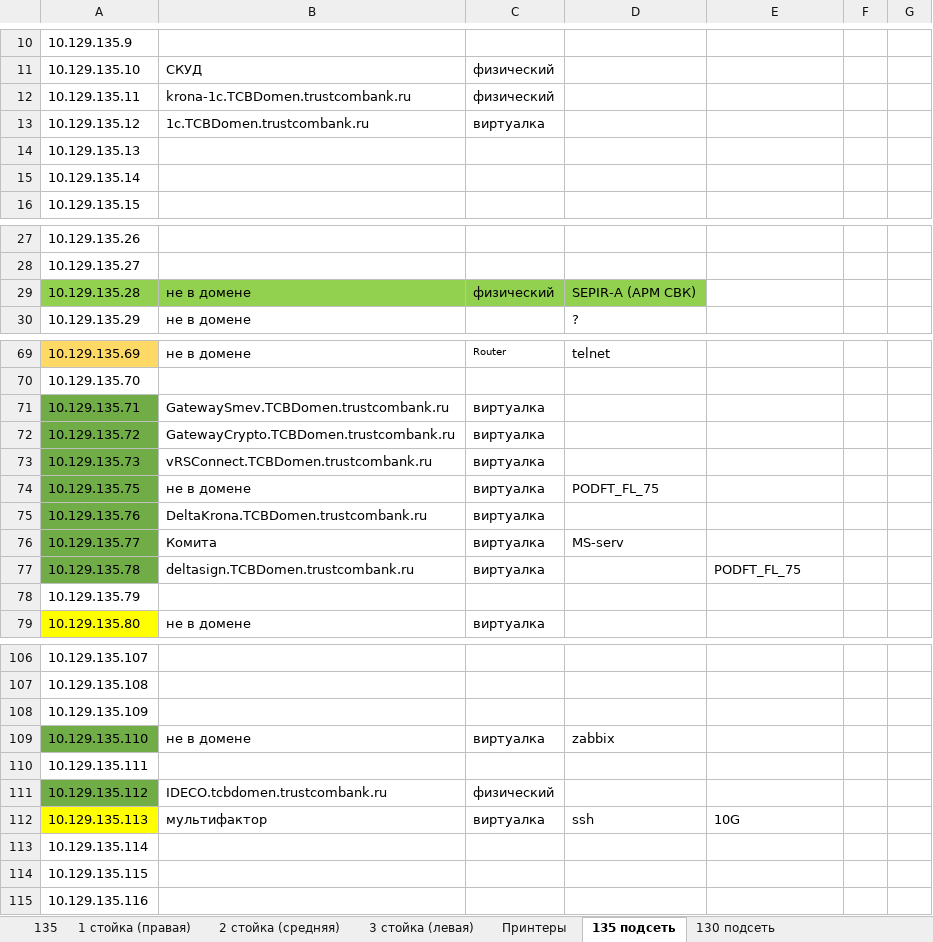
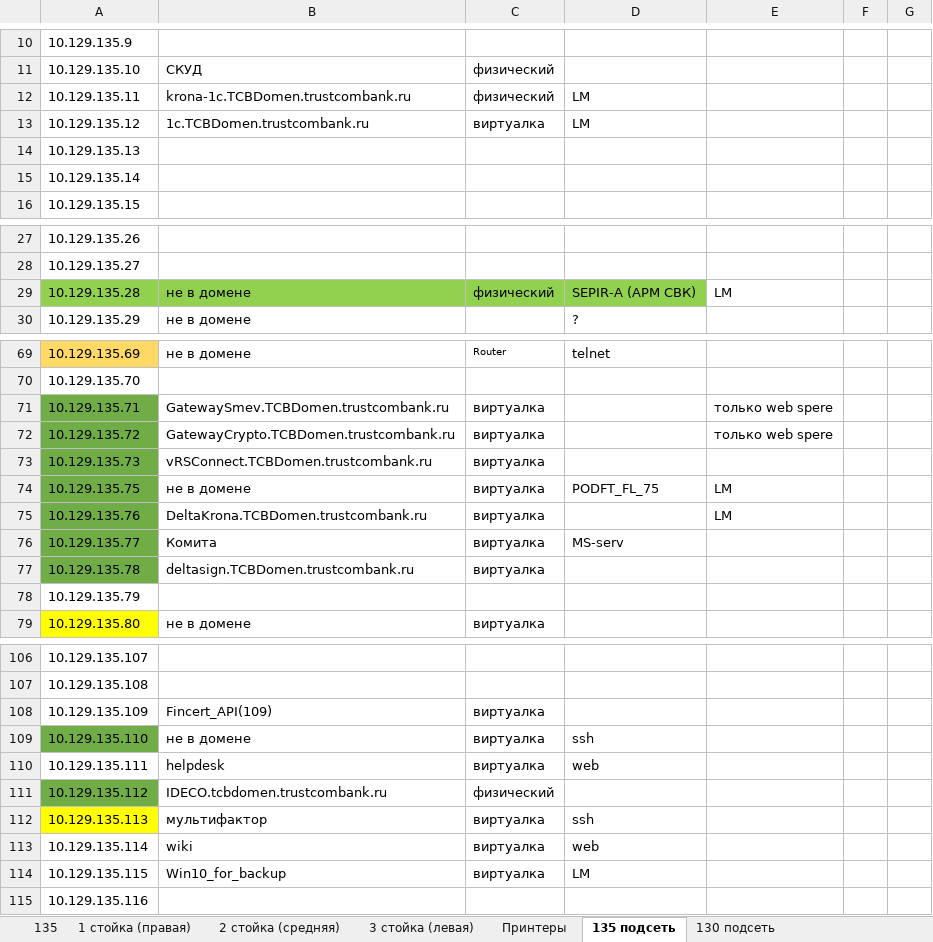
Before and after one commit to IST-Nomad/Doc, an Excel workbook: Инфраструктура Крона-Банк.xlsx, sheet 135 подсеть, drawn as a sheet; only a part is shown, gaps mark what is left out; values as stored, in another font and other column widths than the file's, no borders; the diff covers the shown part only; the diff names each change by its address in the sheet, - before the commit and + after, or states it on an @@ line.

```diff
--- a/Инфраструктура Крона-Банк.xlsx (sheet 135 подсеть)
+++ b/Инфраструктура Крона-Банк.xlsx (sheet 135 подсеть)
-D12:D13: (empty)
+D12:D13: LM
-E29: (empty)
+E29: LM
-E71:E72: (empty)
+E71:E72: только web spere
-E74:E75: (empty)
+E74:E75: LM
-E77: PODFT_FL_75
+E77: (empty)
-B108: (empty)
+B108: Fincert_API(109)
-C108: (empty)
+C108: виртуалка
-D109: zabbix
+D109: ssh
-B110: (empty)
+B110: helpdesk
-C110: (empty)
+C110: виртуалка
-D110: (empty)
+D110: web
-E112: 10G
+E112: (empty)
-B113: (empty)
+B113: wiki
-C113:C114: (empty)
+C113:C114: виртуалка
-D113: (empty)
+D113: web
-B114: (empty)
+B114: Win10_for_backup
-D114: (empty)
+D114: LM
```
Also changed, not shown: 1 edited cell elsewhere in this sheet, 3 other files.
